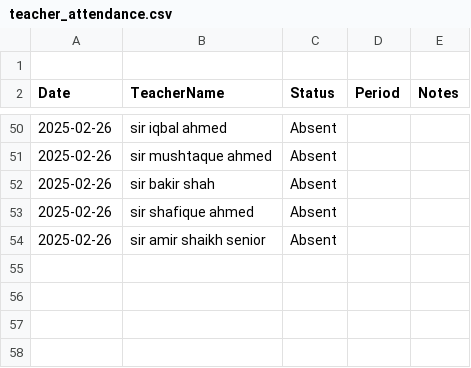
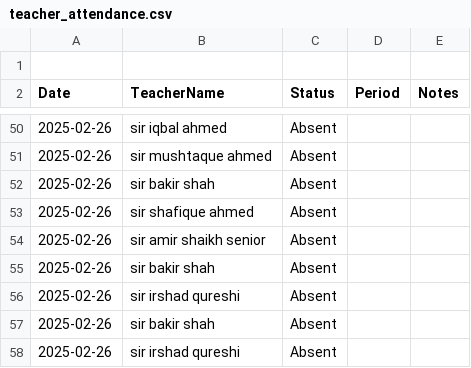
Before and after one commit to BlackDevilOC/Substitue-Managment-, a CSV file: data/teacher_attendance.csv, drawn as a sheet; only a part is shown, gaps mark what is left out.

Commit message:
Checkpoint after starting plan

```diff
--- a/data/teacher_attendance.csv
+++ b/data/teacher_attendance.csv
@@ -54 +54,5 @@ Date,TeacherName,Status,Period,Notes
 2025-02-26,sir amir shaikh senior,Absent,,
+2025-02-26,sir bakir shah,Absent,,
+2025-02-26,sir irshad qureshi,Absent,,
+2025-02-26,sir bakir shah,Absent,,
+2025-02-26,sir irshad qureshi,Absent,,
```
